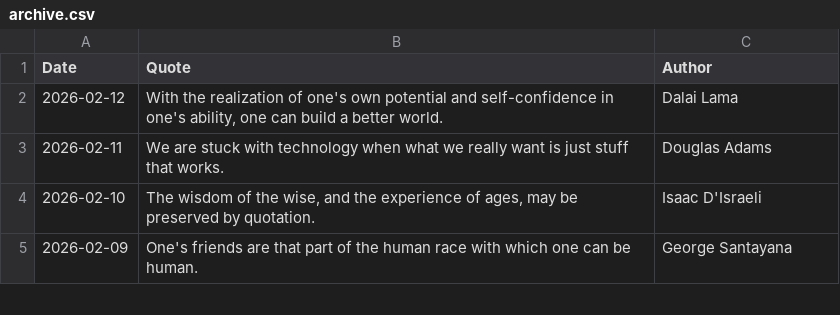
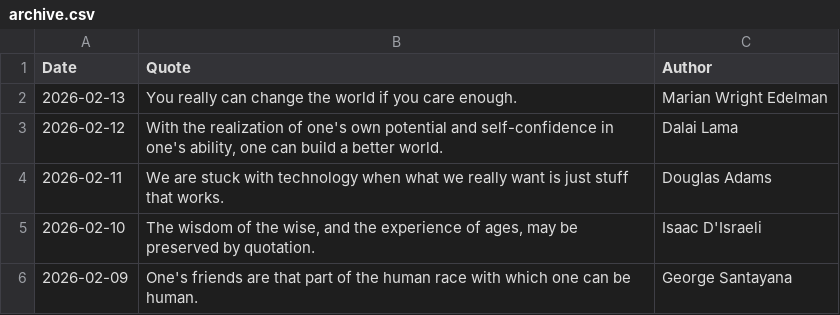
Before and after one commit to galwort/beautyisapattern, a CSV file: archive.csv, drawn as a sheet; only a part is shown; the diff names each change by its address in the sheet, - before the commit and + after, or states it on an @@ line.

```diff
--- a/archive.csv
+++ b/archive.csv
+row 2: 2026-02-13 | You really can change the world if you care enough. | Marian Wright Edelman
```
Also changed, not shown: 2 other files.
